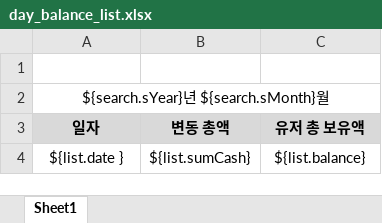
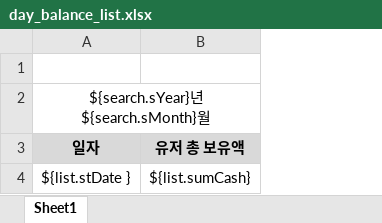
Before and after one commit to sangyoon-kang/lounge, an Excel workbook: src/main/webapp/excels/day_balance_list.xlsx, sheet Sheet1, drawn as a sheet; values as stored, in another font and other column widths than the file's, no borders; removed rows and columns are numbered as before the commit, all else as after; the diff names each change by its address in the sheet, - before the commit and + after, or states it on an @@ line.

```diff
--- a/src/main/webapp/excels/day_balance_list.xlsx (sheet Sheet1)
+++ b/src/main/webapp/excels/day_balance_list.xlsx (sheet Sheet1)
-column B (변동 총액), empty
-row 4: ${list.date } | ${list.sumCash} | ${list.balance}
+row 4: ${list.stDate } | ${list.sumCash}
```
Also changed, not shown: 3 other files.
